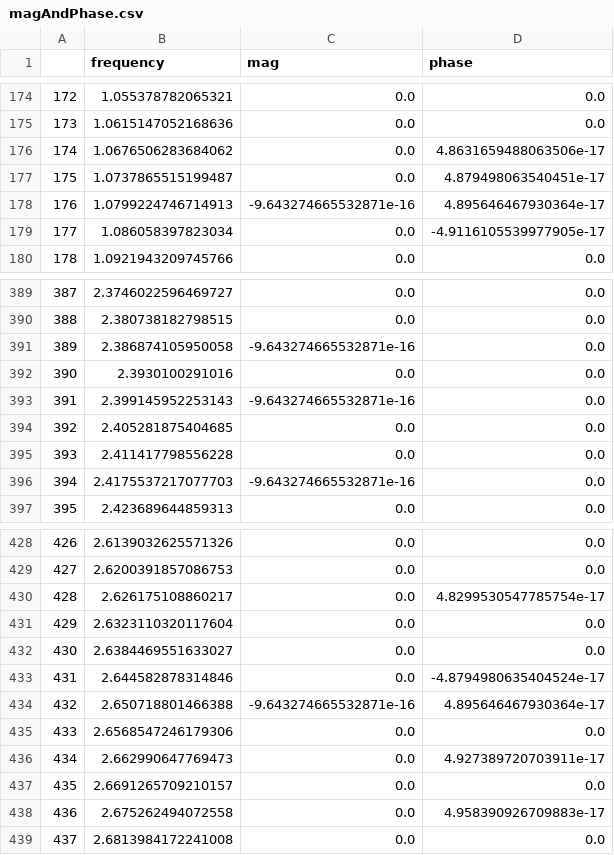
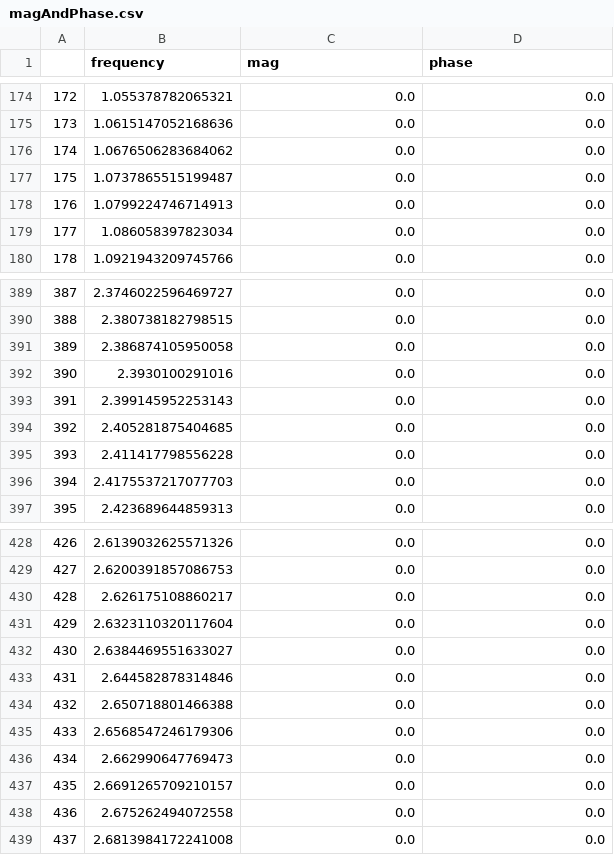
Before and after one commit to Abram1111/digital_Filters, a CSV file: static/assets/data/magAndPhase.csv, drawn as a sheet; only a part is shown, gaps mark what is left out; the diff covers the shown part only.

```diff
--- a/static/assets/data/magAndPhase.csv
+++ b/static/assets/data/magAndPhase.csv
@@ -175,6 +175,6 @@
 173,1.0615147052168636,0.0,0.0
-174,1.0676506283684062,0.0,4.8631659488063506e-17
-175,1.0737865515199487,0.0,4.879498063540451e-17
-176,1.0799224746714913,-9.643274665532871e-16,4.895646467930364e-17
-177,1.086058397823034,0.0,-4.9116105539977905e-17
+174,1.0676506283684062,0.0,0.0
+175,1.0737865515199487,0.0,0.0
+176,1.0799224746714913,0.0,0.0
+177,1.086058397823034,0.0,0.0
 178,1.0921943209745766,0.0,0.0
@@ -390,8 +390,8 @@
 388,2.380738182798515,0.0,0.0
-389,2.386874105950058,-9.643274665532871e-16,0.0
+389,2.386874105950058,0.0,0.0
 390,2.3930100291016,0.0,0.0
-391,2.399145952253143,-9.643274665532871e-16,0.0
+391,2.399145952253143,0.0,0.0
 392,2.405281875404685,0.0,0.0
 393,2.411417798556228,0.0,0.0
-394,2.4175537217077703,-9.643274665532871e-16,0.0
+394,2.4175537217077703,0.0,0.0
 395,2.423689644859313,0.0,0.0
@@ -429,11 +429,11 @@
 427,2.6200391857086753,0.0,0.0
-428,2.626175108860217,0.0,4.8299530547785754e-17
+428,2.626175108860217,0.0,0.0
 429,2.6323110320117604,0.0,0.0
 430,2.6384469551633027,0.0,0.0
-431,2.644582878314846,0.0,-4.8794980635404524e-17
-432,2.650718801466388,-9.643274665532871e-16,4.895646467930364e-17
+431,2.644582878314846,0.0,0.0
+432,2.650718801466388,0.0,0.0
 433,2.6568547246179306,0.0,0.0
-434,2.662990647769473,0.0,4.927389720703911e-17
+434,2.662990647769473,0.0,0.0
 435,2.6691265709210157,0.0,0.0
-436,2.675262494072558,0.0,4.958390926709883e-17
+436,2.675262494072558,0.0,0.0
 437,2.6813984172241008,0.0,0.0
```
Also changed, not shown: 32 edited cells elsewhere in this file, 3 other files.
